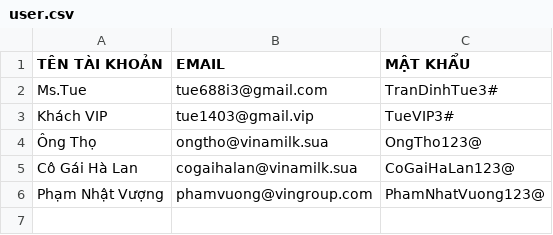
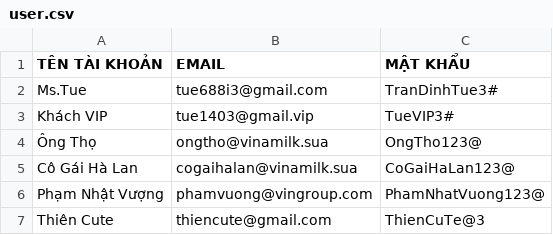
Before and after one commit to tuepi/Case-Module-2, a CSV file: out/production/beverage_order_management_app/data_file/user.csv, drawn as a sheet.

```diff
--- a/out/production/beverage_order_management_app/data_file/user.csv
+++ b/out/production/beverage_order_management_app/data_file/user.csv
@@ -6 +6,2 @@ Cô Gái Hà Lan,cogaihalan@vinamilk.sua,CoGaiHaLan123@
 Phạm Nhật Vượng,phamvuong@vingroup.com,PhamNhatVuong123@
+Thiên Cute,thiencute@gmail.com,ThienCuTe@3
```
Also changed, not shown: out/production/beverage_order_management_app/data_file/beverage.csv, src/data_file/beverage.csv, 14 other files.
